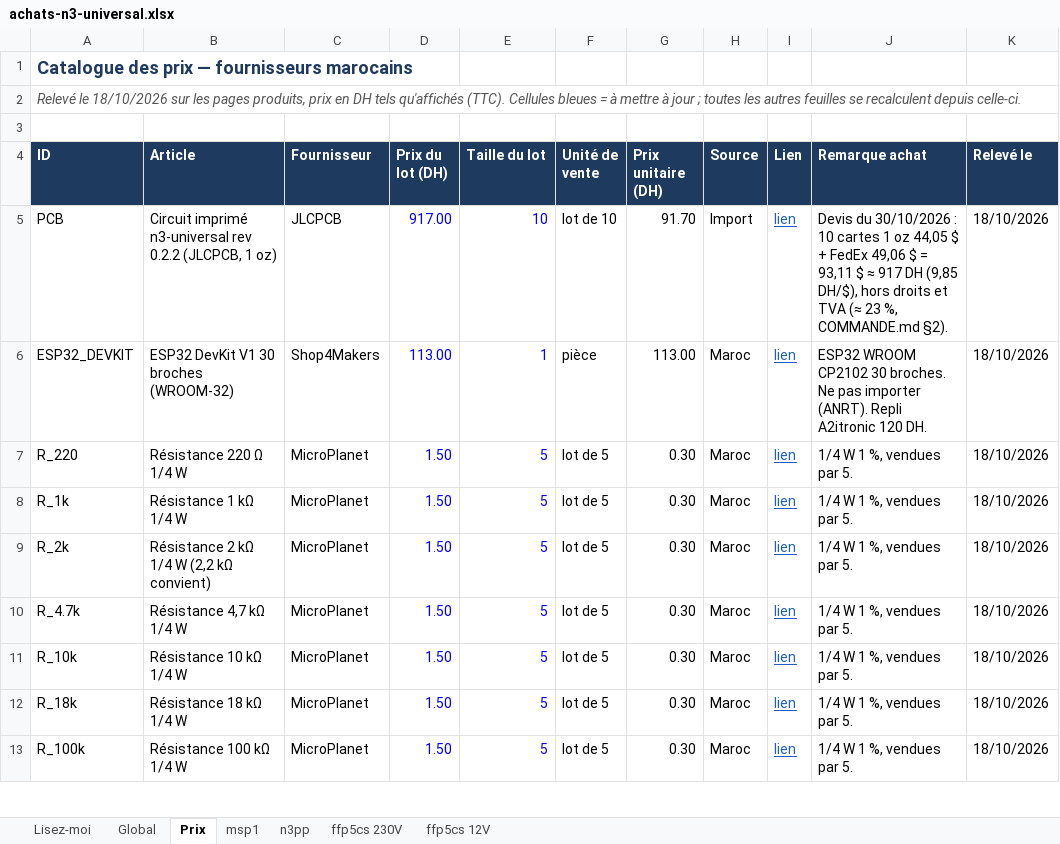
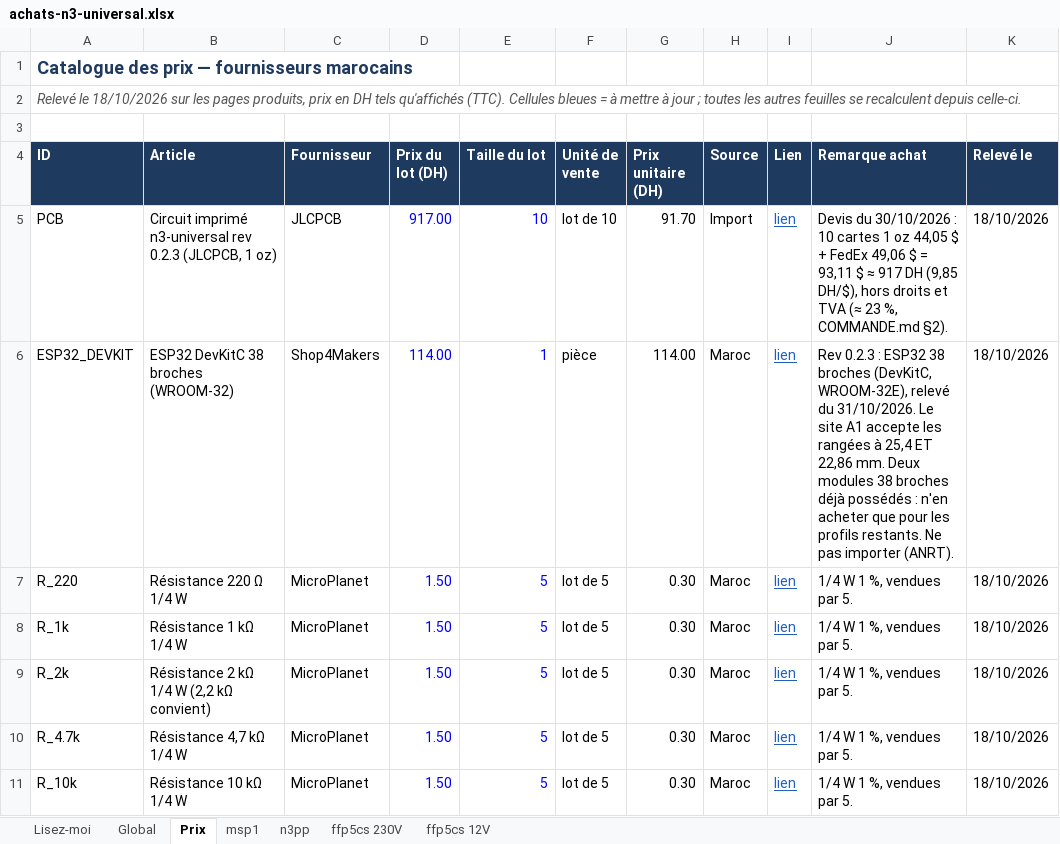
Before and after one commit to oliviera999/n3_firmwires, an Excel workbook: hardware/n3-universal/achats/achats-n3-universal.xlsx, sheet Prix, drawn as a sheet; only a part is shown; the shorter side is filled out with more unchanged rows; values as stored, in another font and other column widths than the file's, no borders; charts and pictures not drawn; the diff names each change by its address in the sheet, - before the commit and + after, or states it on an @@ line.

```diff
--- a/hardware/n3-universal/achats/achats-n3-universal.xlsx (sheet Prix)
+++ b/hardware/n3-universal/achats/achats-n3-universal.xlsx (sheet Prix)
-B5 (Article): …n3-universal rev 0.2.2 (JLCPCB, 1…
+B5 (Article): …n3-universal rev 0.2.3 (JLCPCB, 1…
-B6 (Article): ESP32 DevKit V1 30 broches (WROOM-32)
+B6 (Article): ESP32 DevKitC 38 broches (WROOM-32)
-D6 (Prix du lot (DH)): 113.00
+D6 (Prix du lot (DH)): 114.00
-G6 (Prix unitaire (DH)): 113.00
+G6 (Prix unitaire (DH)): 114.00
-J6 (Remarque achat): ESP32 WROOM CP2102 30 broches. Ne pas importer (ANRT). Repli A2itronic 120 DH.
+J6 (Remarque achat): Rev 0.2.3 : ESP32 38 broches (DevKitC, WROOM-32E), relevé du 31/10/2026. Le site A1 accepte les rangées à 25,4 ET 22,86 mm. Deux modules 38 broches déjà possédés : n'en acheter que pour les profils restants. Ne pas importer (ANRT).
```
Also changed, not shown: sheet Global, sheet n3pp, sheet msp1, sheet ffp5cs 230V, sheet ffp5cs 12V, sheet Lisez-moi, 25 other files.
